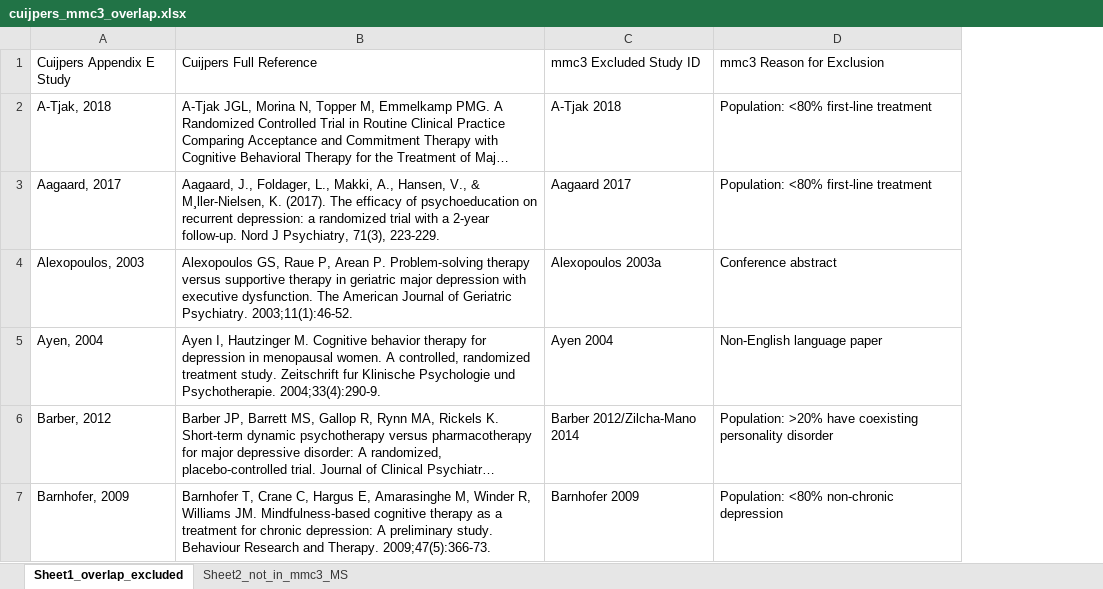
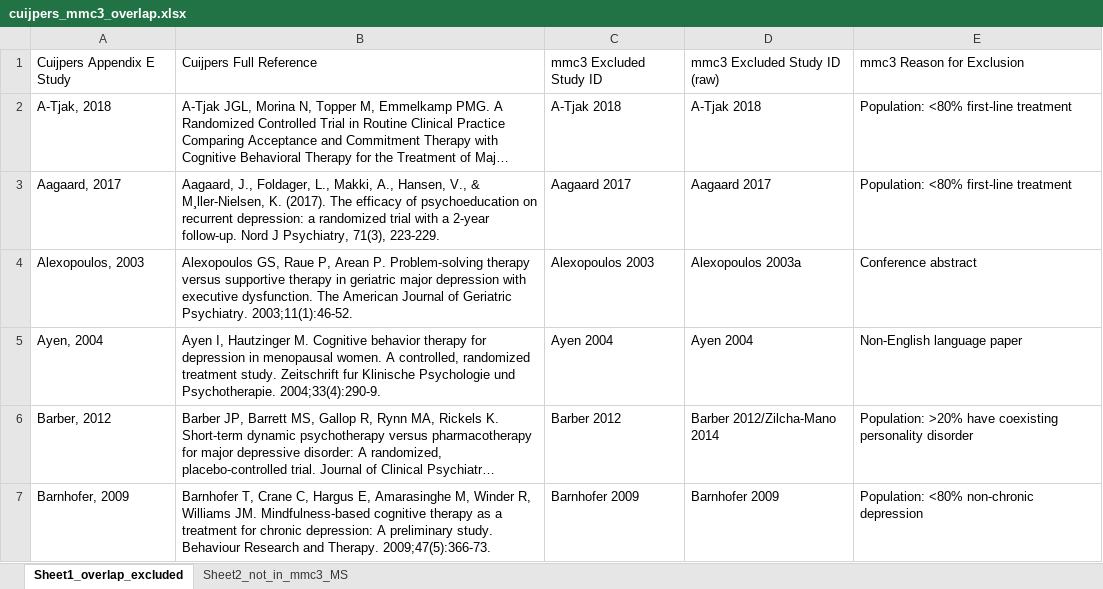
Before and after one commit to fredrikanesten-arch/network_meta_regression, an Excel workbook: cuijpers_mmc3_overlap.xlsx, sheet Sheet1_overlap_excluded, drawn as a sheet; only a part is shown; long unchanged cells end in …; values as stored, in another font and other column widths than the file's, no borders; addresses are those after the commit; the diff covers the shown part only; the diff names each change by its address in the sheet, - before the commit and + after, or states it on an @@ line.

```diff
--- a/cuijpers_mmc3_overlap.xlsx (sheet Sheet1_overlap_excluded)
+++ b/cuijpers_mmc3_overlap.xlsx (sheet Sheet1_overlap_excluded)
+column C, rows 1-7: mmc3 Excluded Study ID | A-Tjak 2018 | Aagaard 2017 | Alexopoulos 2003 | Ayen 2004 | Barber 2012 | Barnhofer 2009
-D1: mmc3 Excluded Study ID
+D1: mmc3 Excluded Study ID (raw)
```
Also changed, not shown: 3 added rows, 1 removed row and 1 edited cell elsewhere in this sheet, sheet Sheet2_not_in_mmc3_MS, 2 other files.
